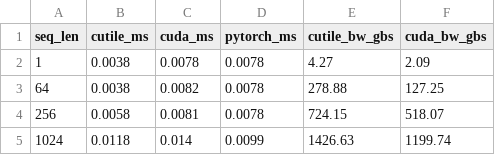
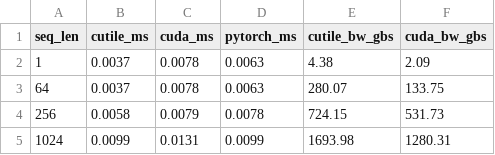
Before and after one commit to samudragupto/cutile-forge, a CSV file: benchmarks/results_5090/ln.csv, drawn as a sheet.

```diff
--- a/benchmarks/results_5090/ln.csv
+++ b/benchmarks/results_5090/ln.csv
@@ -1,5 +1,5 @@
 seq_len,cutile_ms,cuda_ms,pytorch_ms,cutile_bw_gbs,cuda_bw_gbs
-1,0.0038,0.0078,0.0078,4.27,2.09
-64,0.0038,0.0082,0.0078,278.88,127.25
-256,0.0058,0.0081,0.0078,724.15,518.07
-1024,0.0118,0.014,0.0099,1426.63,1199.74
+1,0.0037,0.0078,0.0063,4.38,2.09
+64,0.0037,0.0078,0.0063,280.07,133.75
+256,0.0058,0.0079,0.0078,724.15,531.73
+1024,0.0099,0.0131,0.0099,1693.98,1280.31
```
Also changed, not shown: benchmarks/results_5090/attention.csv, benchmarks/results_5090/gemm.csv, 25 other files.
